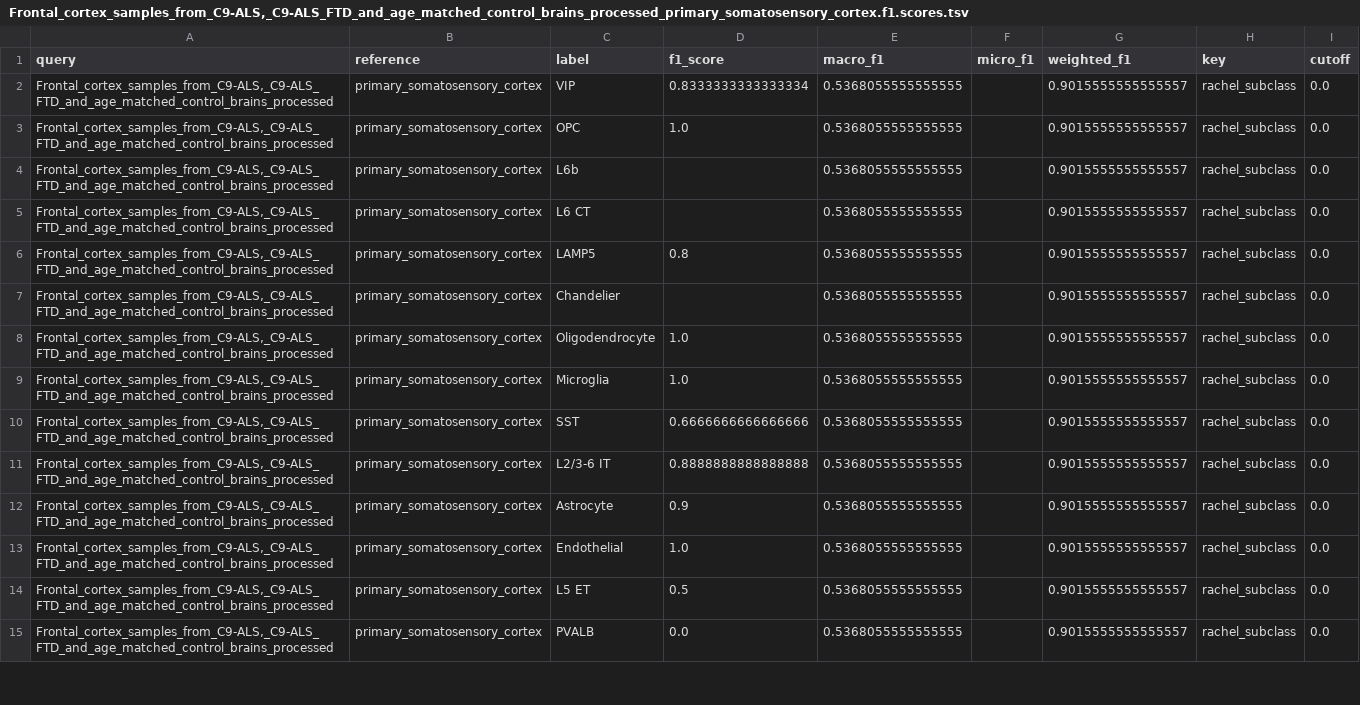
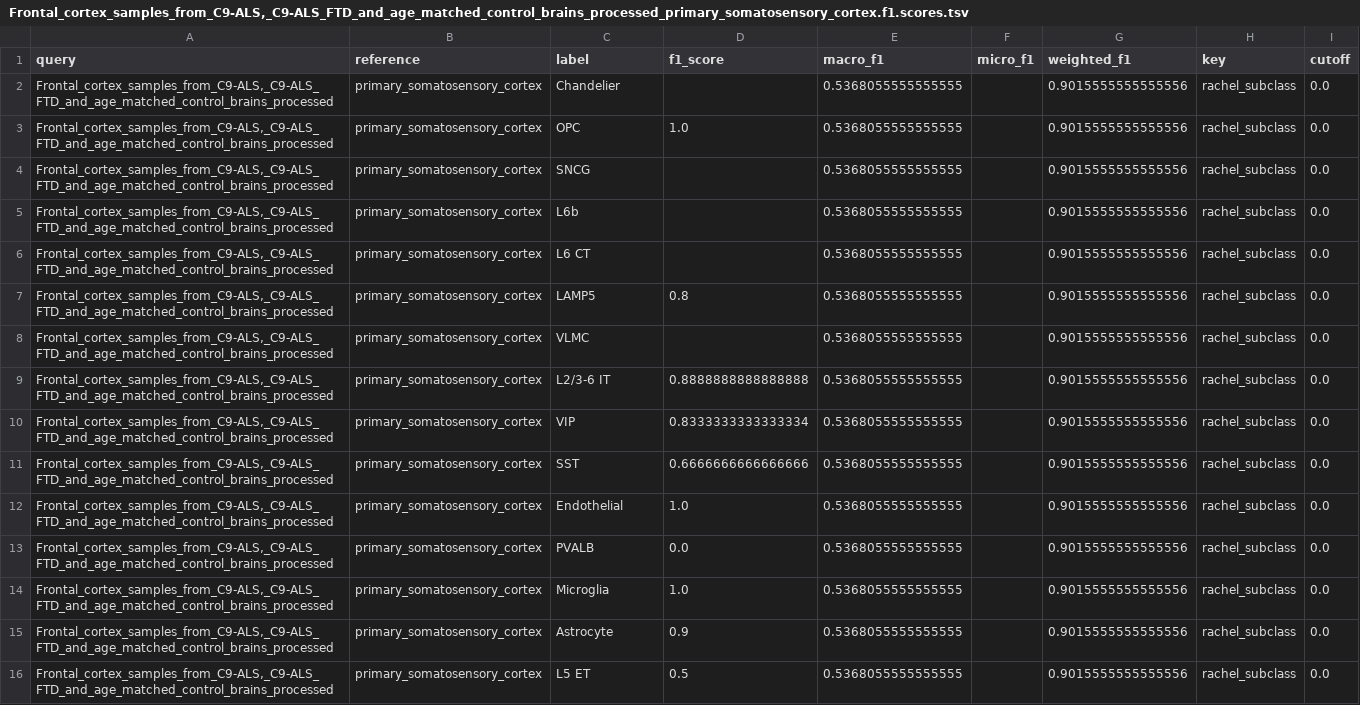
Before and after one commit to rachadele/biof501_proj, a TSV file: images/results/f1_results/Frontal_cortex_samples_from_C9-ALS,_C9-ALS_FTD_and_age_matched_control_brains_processed_primary_somatosensory_cortex.f1.scores.tsv, drawn as a sheet; only a part is shown; the diff covers the shown part only.

```diff
--- a/images/results/f1_results/Frontal_cortex_samples_from_C9-ALS,_C9-ALS_FTD_and_age_matched_control_brains_processed_primary_somatosensory_cortex.f1.scores.tsv
+++ b/images/results/f1_results/Frontal_cortex_samples_from_C9-ALS,_C9-ALS_FTD_and_age_matched_control_brains_processed_primary_somatosensory_cortex.f1.scores.tsv
@@ -1,15 +1,16 @@
 query	reference	label	f1_score	macro_f1	micro_f1	weighted_f1	key	cutoff
-Frontal_cortex_samples_from_C9-ALS,_C9-ALS_FTD_and_age_matched_control_brains_processed	primary_somatosensory_cortex	VIP	0.8333333333333334	0.5368055555555555		0.9015555555555557	rachel_subclass	0.0
-Frontal_cortex_samples_from_C9-ALS,_C9-ALS_FTD_and_age_matched_control_brains_processed	primary_somatosensory_cortex	OPC	1.0	0.5368055555555555		0.9015555555555557	rachel_subclass	0.0
-Frontal_cortex_samples_from_C9-ALS,_C9-ALS_FTD_and_age_matched_control_brains_processed	primary_somatosensory_cortex	L6b		0.5368055555555555		0.9015555555555557	rachel_subclass	0.0
-Frontal_cortex_samples_from_C9-ALS,_C9-ALS_FTD_and_age_matched_control_brains_processed	primary_somatosensory_cortex	L6 CT		0.5368055555555555		0.9015555555555557	rachel_subclass	0.0
-Frontal_cortex_samples_from_C9-ALS,_C9-ALS_FTD_and_age_matched_control_brains_processed	primary_somatosensory_cortex	LAMP5	0.8	0.5368055555555555		0.9015555555555557	rachel_subclass	0.0
-Frontal_cortex_samples_from_C9-ALS,_C9-ALS_FTD_and_age_matched_control_brains_processed	primary_somatosensory_cortex	Chandelier		0.5368055555555555		0.9015555555555557	rachel_subclass	0.0
-Frontal_cortex_samples_from_C9-ALS,_C9-ALS_FTD_and_age_matched_control_brains_processed	primary_somatosensory_cortex	Oligodendrocyte	1.0	0.5368055555555555		0.9015555555555557	rachel_subclass	0.0
-Frontal_cortex_samples_from_C9-ALS,_C9-ALS_FTD_and_age_matched_control_brains_processed	primary_somatosensory_cortex	Microglia	1.0	0.5368055555555555		0.9015555555555557	rachel_subclass	0.0
-Frontal_cortex_samples_from_C9-ALS,_C9-ALS_FTD_and_age_matched_control_brains_processed	primary_somatosensory_cortex	SST	0.6666666666666666	0.5368055555555555		0.9015555555555557	rachel_subclass	0.0
-Frontal_cortex_samples_from_C9-ALS,_C9-ALS_FTD_and_age_matched_control_brains_processed	primary_somatosensory_cortex	L2/3-6 IT	0.8888888888888888	0.5368055555555555		0.9015555555555557	rachel_subclass	0.0
-Frontal_cortex_samples_from_C9-ALS,_C9-ALS_FTD_and_age_matched_control_brains_processed	primary_somatosensory_cortex	Astrocyte	0.9	0.5368055555555555		0.9015555555555557	rachel_subclass	0.0
-Frontal_cortex_samples_from_C9-ALS,_C9-ALS_FTD_and_age_matched_control_brains_processed	primary_somatosensory_cortex	Endothelial	1.0	0.5368055555555555		0.9015555555555557	rachel_subclass	0.0
-Frontal_cortex_samples_from_C9-ALS,_C9-ALS_FTD_and_age_matched_control_brains_processed	primary_somatosensory_cortex	L5 ET	0.5	0.5368055555555555		0.9015555555555557	rachel_subclass	0.0
-Frontal_cortex_samples_from_C9-ALS,_C9-ALS_FTD_and_age_matched_control_brains_processed	primary_somatosensory_cortex	PVALB	0.0	0.5368055555555555		0.9015555555555557	rachel_subclass	0.0
+Frontal_cortex_samples_from_C9-ALS,_C9-ALS_FTD_and_age_matched_control_brains_processed	primary_somatosensory_cortex	Chandelier		0.5368055555555555		0.9015555555555556	rachel_subclass	0.0
+Frontal_cortex_samples_from_C9-ALS,_C9-ALS_FTD_and_age_matched_control_brains_processed	primary_somatosensory_cortex	OPC	1.0	0.5368055555555555		0.9015555555555556	rachel_subclass	0.0
+Frontal_cortex_samples_from_C9-ALS,_C9-ALS_FTD_and_age_matched_control_brains_processed	primary_somatosensory_cortex	SNCG		0.5368055555555555		0.9015555555555556	rachel_subclass	0.0
+Frontal_cortex_samples_from_C9-ALS,_C9-ALS_FTD_and_age_matched_control_brains_processed	primary_somatosensory_cortex	L6b		0.5368055555555555		0.9015555555555556	rachel_subclass	0.0
+Frontal_cortex_samples_from_C9-ALS,_C9-ALS_FTD_and_age_matched_control_brains_processed	primary_somatosensory_cortex	L6 CT		0.5368055555555555		0.9015555555555556	rachel_subclass	0.0
+Frontal_cortex_samples_from_C9-ALS,_C9-ALS_FTD_and_age_matched_control_brains_processed	primary_somatosensory_cortex	LAMP5	0.8	0.5368055555555555		0.9015555555555556	rachel_subclass	0.0
+Frontal_cortex_samples_from_C9-ALS,_C9-ALS_FTD_and_age_matched_control_brains_processed	primary_somatosensory_cortex	VLMC		0.5368055555555555		0.9015555555555556	rachel_subclass	0.0
+Frontal_cortex_samples_from_C9-ALS,_C9-ALS_FTD_and_age_matched_control_brains_processed	primary_somatosensory_cortex	L2/3-6 IT	0.8888888888888888	0.5368055555555555		0.9015555555555556	rachel_subclass	0.0
+Frontal_cortex_samples_from_C9-ALS,_C9-ALS_FTD_and_age_matched_control_brains_processed	primary_somatosensory_cortex	VIP	0.8333333333333334	0.5368055555555555		0.9015555555555556	rachel_subclass	0.0
+Frontal_cortex_samples_from_C9-ALS,_C9-ALS_FTD_and_age_matched_control_brains_processed	primary_somatosensory_cortex	SST	0.6666666666666666	0.5368055555555555		0.9015555555555556	rachel_subclass	0.0
+Frontal_cortex_samples_from_C9-ALS,_C9-ALS_FTD_and_age_matched_control_brains_processed	primary_somatosensory_cortex	Endothelial	1.0	0.5368055555555555		0.9015555555555556	rachel_subclass	0.0
+Frontal_cortex_samples_from_C9-ALS,_C9-ALS_FTD_and_age_matched_control_brains_processed	primary_somatosensory_cortex	PVALB	0.0	0.5368055555555555		0.9015555555555556	rachel_subclass	0.0
+Frontal_cortex_samples_from_C9-ALS,_C9-ALS_FTD_and_age_matched_control_brains_processed	primary_somatosensory_cortex	Microglia	1.0	0.5368055555555555		0.9015555555555556	rachel_subclass	0.0
+Frontal_cortex_samples_from_C9-ALS,_C9-ALS_FTD_and_age_matched_control_brains_processed	primary_somatosensory_cortex	Astrocyte	0.9	0.5368055555555555		0.9015555555555556	rachel_subclass	0.0
+Frontal_cortex_samples_from_C9-ALS,_C9-ALS_FTD_and_age_matched_control_brains_processed	primary_somatosensory_cortex	L5 ET	0.5	0.5368055555555555		0.9015555555555556	rachel_subclass	0.0
```
Also changed, not shown: 1 removed row, 3 moved rows and 8 edited cells elsewhere in this file, images/results/f1_results/Frontal_cortex_samples_from_C9-ALS,_C9-ALS_FTD_and_age_matched_control_brains_processed_Dissection:_Angular_gyrus_AnG.f1.scores.tsv, images/results/f1_results/Frontal_cortex_samples_from_C9-ALS,_C9-ALS_FTD_and_age_matched_control_brains_processed_Dissection:_Anterior_cingulate_cortex_ACC.f1.scores.tsv, 32 other files.
